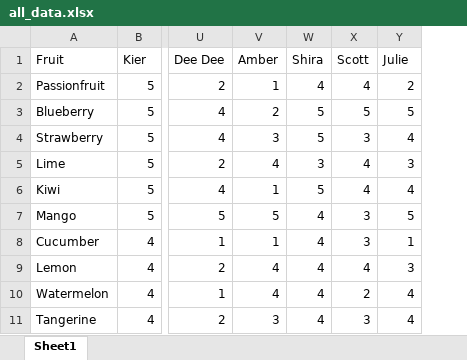
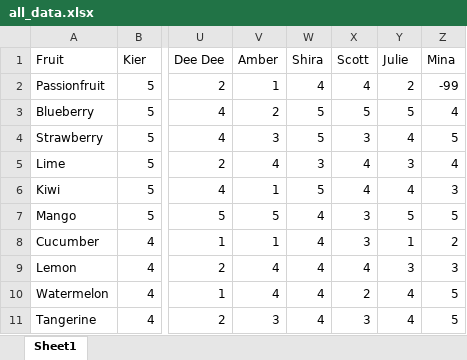
Before and after one commit to lance-noel/fruit_analyzer, an Excel workbook: raw_data/all_data.xlsx, sheet Sheet1, drawn as a sheet; only a part is shown, gaps mark what is left out; values as stored, in another font and other column widths than the file's, no borders; the diff names each change by its address in the sheet, - before the commit and + after, or states it on an @@ line.

Commit message:
adding mina data

```diff
--- a/raw_data/all_data.xlsx (sheet Sheet1)
+++ b/raw_data/all_data.xlsx (sheet Sheet1)
+column Z (Mina), rows 2-11: -99 | 4 | 5 | 4 | 3 | 5 | 2 | 3 | 5 | 5
```
Also changed, not shown: 2 other files.
